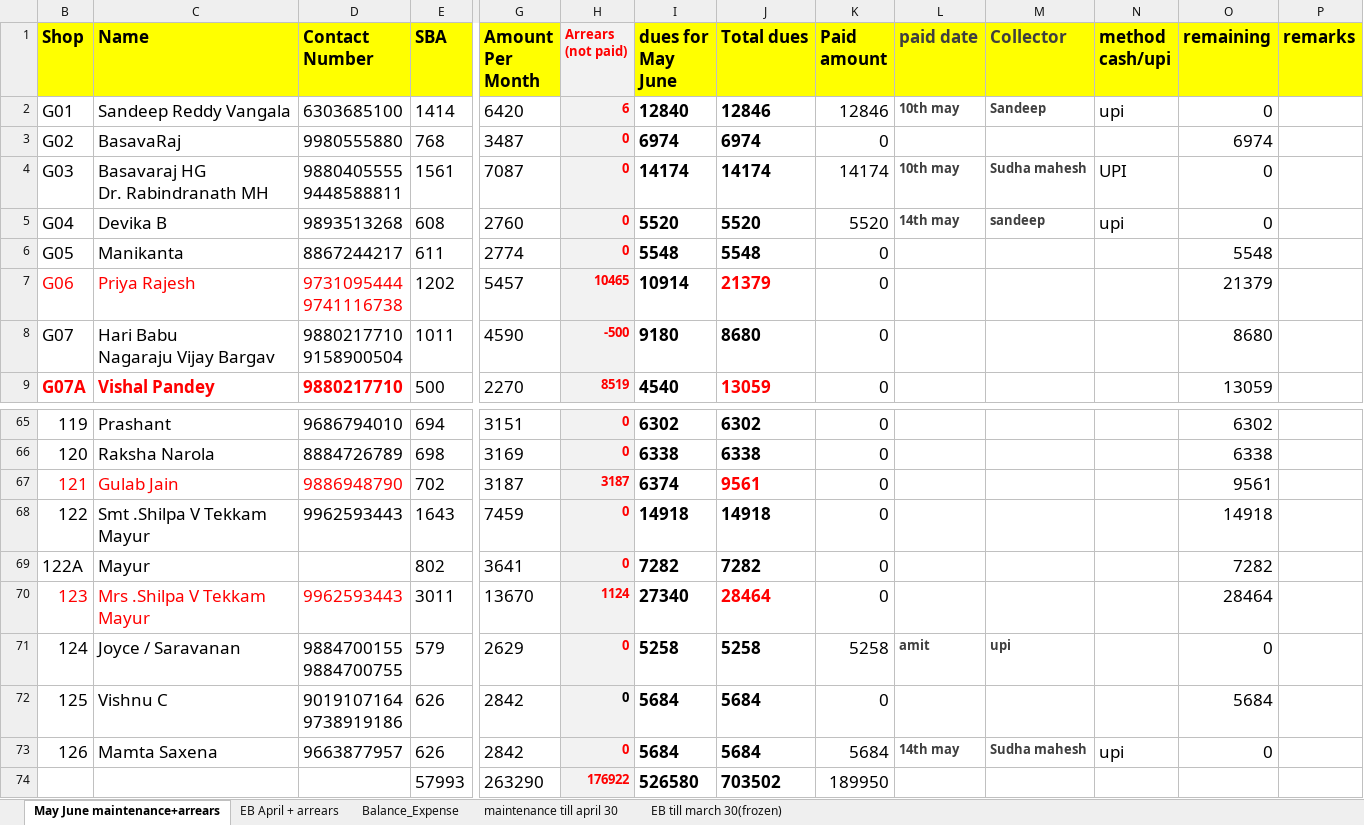
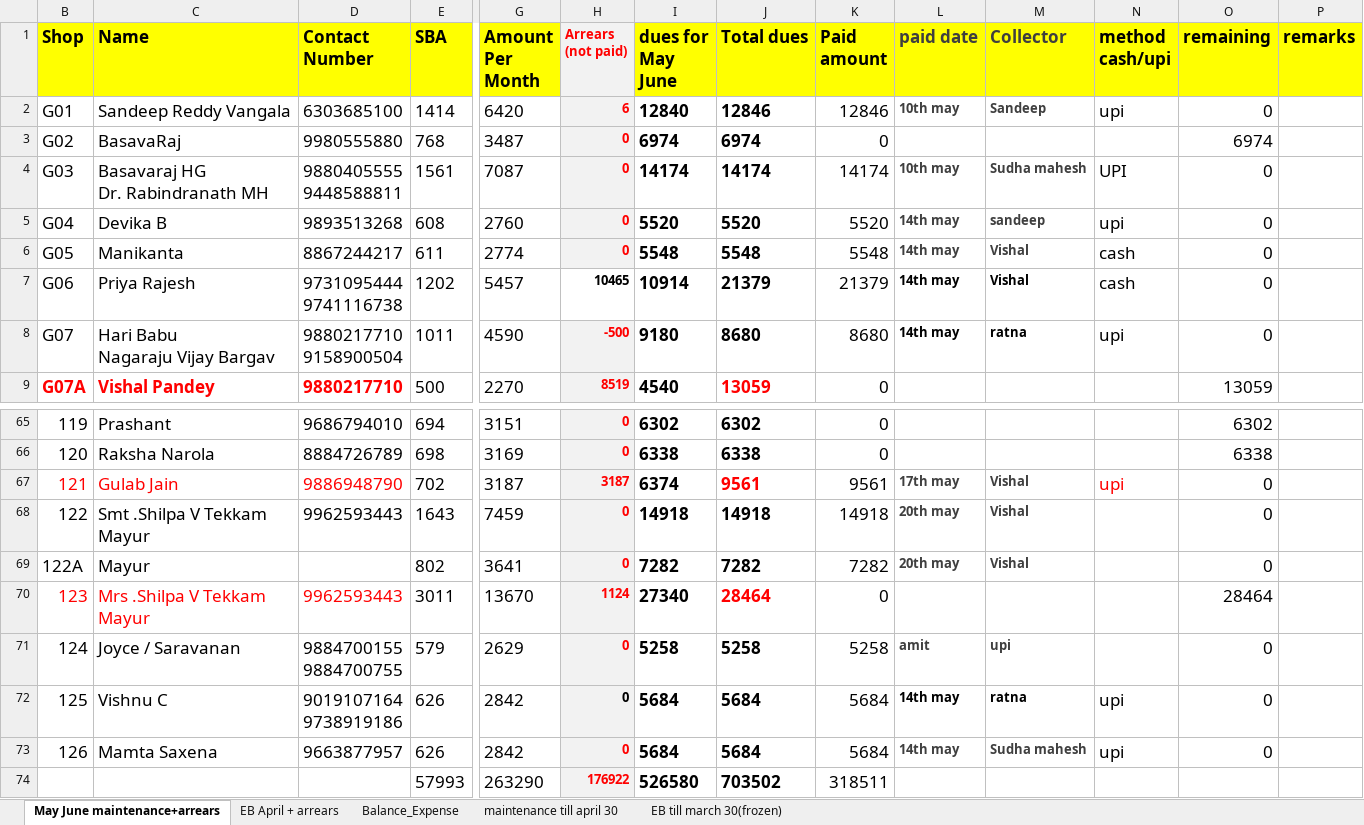
Before and after one commit to oxygenmall/maintenance, an Excel workbook: Maintenance may june.xlsx, sheet May June maintenance+arrears, drawn as a sheet; only a part is shown, gaps mark what is left out; values as stored, in another font and other column widths than the file's, no borders; the diff covers the shown part only; the diff names each change by its address in the sheet, - before the commit and + after, or states it on an @@ line.

```diff
--- a/Maintenance may june.xlsx (sheet May June maintenance+arrears)
+++ b/Maintenance may june.xlsx (sheet May June maintenance+arrears)
-K6 (Paid amount): 0
+K6 (Paid amount): 5548
-L6:L8 (paid date): (empty)
+L6:L8 (paid date): 14th may
-M6:M7 (Collector): (empty)
+M6:M7 (Collector): Vishal
-N6:N7 (method cash/upi): (empty)
+N6:N7 (method cash/upi): cash
-O6 (remaining): 5548
+O6 (remaining): 0
-B7:D7 text colour: #FF0000
+B7:D7 text colour: black
@@ H7 text colour: #FF0000 → black, fill: #F2F2F2 → none @@
-J7 text colour: #FF0000
+J7 text colour: black
-K7 (Paid amount): 0
+K7 (Paid amount): 21379
-O7 (remaining): 21379
+O7 (remaining): 0
-K8 (Paid amount): 0
+K8 (Paid amount): 8680
-M8 (Collector): (empty)
+M8 (Collector): ratna
-N8 (method cash/upi): (empty)
+N8 (method cash/upi): upi
-O8 (remaining): 8680
+O8 (remaining): 0
-K67 (Paid amount): 0
+K67 (Paid amount): 9561
-L67 (paid date): (empty)
+L67 (paid date): 17th may
-M67:M69 (Collector): (empty)
+M67:M69 (Collector): Vishal
-N67 (method cash/upi): (empty)
+N67 (method cash/upi): upi
-O67 (remaining): 9561
+O67 (remaining): 0
-K68 (Paid amount): 0
+K68 (Paid amount): 14918
-L68:L69 (paid date): (empty)
+L68:L69 (paid date): 20th may
-O68 (remaining): 14918
+O68 (remaining): 0
-K69 (Paid amount): 0
+K69 (Paid amount): 7282
-O69 (remaining): 7282
+O69 (remaining): 0
-K72 (Paid amount): 0
+K72 (Paid amount): 5684
-L72 (paid date): (empty)
+L72 (paid date): 14th may
-M72 (Collector): (empty)
+M72 (Collector): ratna
-N72 (method cash/upi): (empty)
+N72 (method cash/upi): upi
-O72 (remaining): 5684
+O72 (remaining): 0
-K74 (Paid amount): 189950
+K74 (Paid amount): 318511
```
Also changed, not shown: 44 edited cells and cell formats elsewhere in this sheet, sheet EB April + arrears, sheet Balance_Expense, 18 other files.
